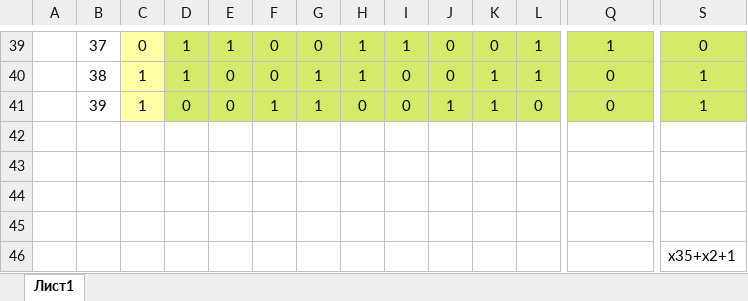
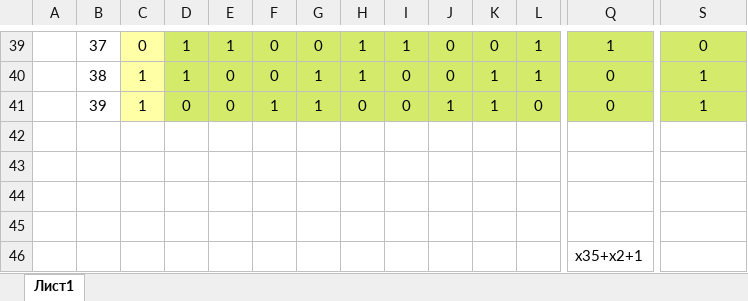
Before and after one commit to RakIhar/theory-of-info-lab2, an Excel workbook: lab-2/regvals.xlsx, sheet Лист1, drawn as a sheet; only a part is shown, gaps mark what is left out; values as stored, in another font and other column widths than the file's, no borders; removed rows and columns are numbered as before the commit, all else as after; rows hold the shown columns only; the diff names each change by its address in the sheet, - before the commit and + after, or states it on an @@ line.

```diff
--- a/lab-2/regvals.xlsx (sheet Лист1)
+++ b/lab-2/regvals.xlsx (sheet Лист1)
-row 46:  |  |  |  |  |  |  |  |  |  |  |  |  | x35+x2+1
+row 46:  |  |  |  |  |  |  |  |  |  |  |  | x35+x2+1
```
Also changed, not shown: 22 other files.
